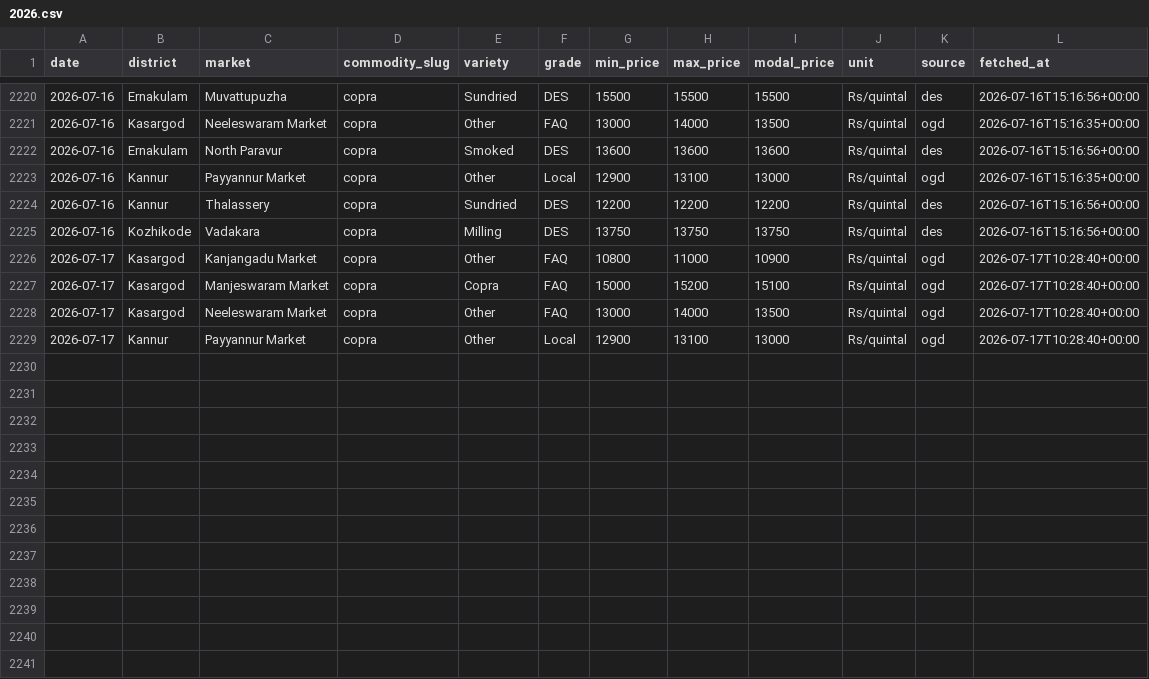
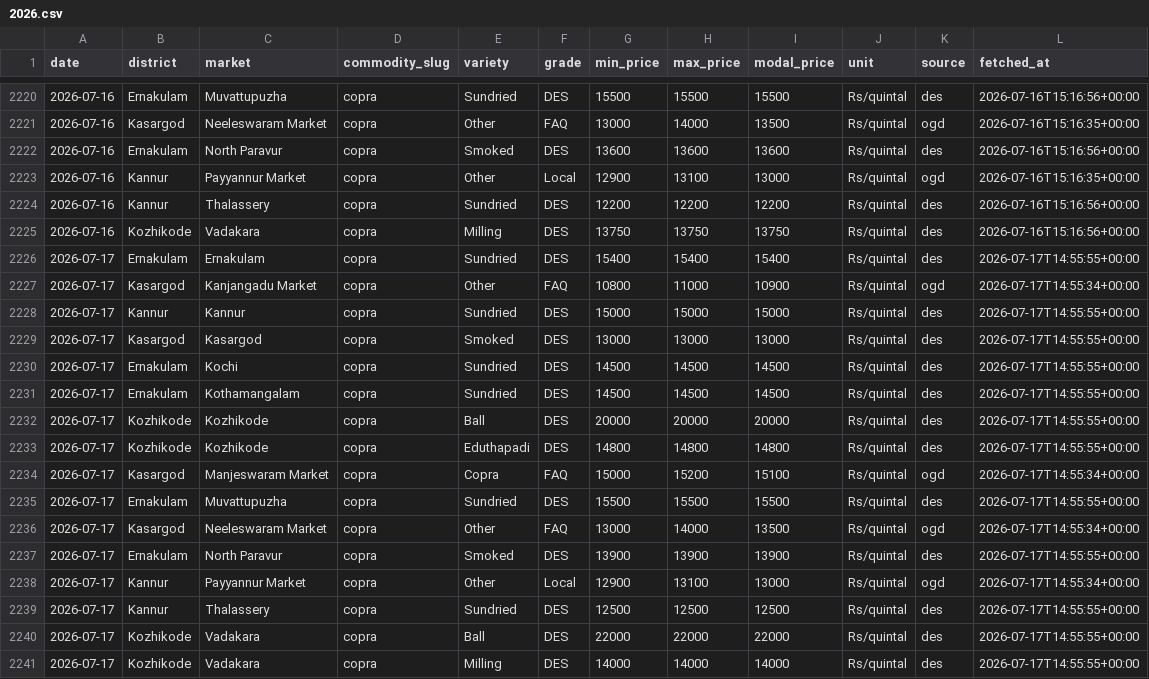
Before and after one commit to achuthpv/malabar-mandi-prices, a CSV file: data/prices/copra/2026.csv, drawn as a sheet; only a part is shown, gaps mark what is left out.

```diff
--- a/data/prices/copra/2026.csv
+++ b/data/prices/copra/2026.csv
@@ -2225,5 +2225,17 @@ date,district,market,commodity_slug,variety,grade,min_price,max_price,modal_pric
 2026-07-16,Kozhikode,Vadakara,copra,Milling,DES,13750,13750,13750,Rs/quintal,des,2026-07-16T15:16:56+00:00
-2026-07-17,Kasargod,Kanjangadu Market,copra,Other,FAQ,10800,11000,10900,Rs/quintal,ogd,2026-07-17T10:28:40+00:00
-2026-07-17,Kasargod,Manjeswaram Market,copra,Copra,FAQ,15000,15200,15100,Rs/quintal,ogd,2026-07-17T10:28:40+00:00
-2026-07-17,Kasargod,Neeleswaram Market,copra,Other,FAQ,13000,14000,13500,Rs/quintal,ogd,2026-07-17T10:28:40+00:00
-2026-07-17,Kannur,Payyannur Market,copra,Other,Local,12900,13100,13000,Rs/quintal,ogd,2026-07-17T10:28:40+00:00
+2026-07-17,Ernakulam,Ernakulam,copra,Sundried,DES,15400,15400,15400,Rs/quintal,des,2026-07-17T14:55:55+00:00
+2026-07-17,Kasargod,Kanjangadu Market,copra,Other,FAQ,10800,11000,10900,Rs/quintal,ogd,2026-07-17T14:55:34+00:00
+2026-07-17,Kannur,Kannur,copra,Sundried,DES,15000,15000,15000,Rs/quintal,des,2026-07-17T14:55:55+00:00
+2026-07-17,Kasargod,Kasargod,copra,Smoked,DES,13000,13000,13000,Rs/quintal,des,2026-07-17T14:55:55+00:00
+2026-07-17,Ernakulam,Kochi,copra,Sundried,DES,14500,14500,14500,Rs/quintal,des,2026-07-17T14:55:55+00:00
+2026-07-17,Ernakulam,Kothamangalam,copra,Sundried,DES,14500,14500,14500,Rs/quintal,des,2026-07-17T14:55:55+00:00
+2026-07-17,Kozhikode,Kozhikode,copra,Ball,DES,20000,20000,20000,Rs/quintal,des,2026-07-17T14:55:55+00:00
+2026-07-17,Kozhikode,Kozhikode,copra,Eduthapadi,DES,14800,14800,14800,Rs/quintal,des,2026-07-17T14:55:55+00:00
+2026-07-17,Kasargod,Manjeswaram Market,copra,Copra,FAQ,15000,15200,15100,Rs/quintal,ogd,2026-07-17T14:55:34+00:00
+2026-07-17,Ernakulam,Muvattupuzha,copra,Sundried,DES,15500,15500,15500,Rs/quintal,des,2026-07-17T14:55:55+00:00
+2026-07-17,Kasargod,Neeleswaram Market,copra,Other,FAQ,13000,14000,13500,Rs/quintal,ogd,2026-07-17T14:55:34+00:00
+2026-07-17,Ernakulam,North Paravur,copra,Smoked,DES,13900,13900,13900,Rs/quintal,des,2026-07-17T14:55:55+00:00
+2026-07-17,Kannur,Payyannur Market,copra,Other,Local,12900,13100,13000,Rs/quintal,ogd,2026-07-17T14:55:34+00:00
+2026-07-17,Kannur,Thalassery,copra,Sundried,DES,12500,12500,12500,Rs/quintal,des,2026-07-17T14:55:55+00:00
+2026-07-17,Kozhikode,Vadakara,copra,Ball,DES,22000,22000,22000,Rs/quintal,des,2026-07-17T14:55:55+00:00
+2026-07-17,Kozhikode,Vadakara,copra,Milling,DES,14000,14000,14000,Rs/quintal,des,2026-07-17T14:55:55+00:00
```
Also changed, not shown: data/news/arecanut.csv, data/news/black-pepper.csv, 6 other files.
